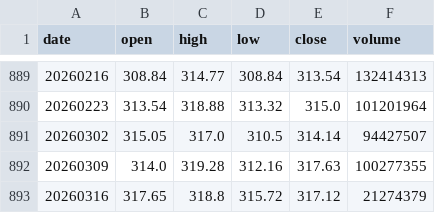
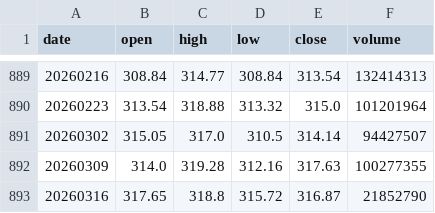
Before and after one commit to DmitriyZubkov41/statistika, a CSV file: W1.csv, drawn as a sheet; only a part is shown, gaps mark what is left out.

```diff
--- a/W1.csv
+++ b/W1.csv
@@ -892,2 +892,2 @@ date,open,high,low,close,volume
 20260309,314.0,319.28,312.16,317.63,100277355
-20260316,317.65,318.8,315.72,317.12,21274379
+20260316,317.65,318.8,315.72,316.87,21852790
```
Also changed, not shown: 4 other files.
